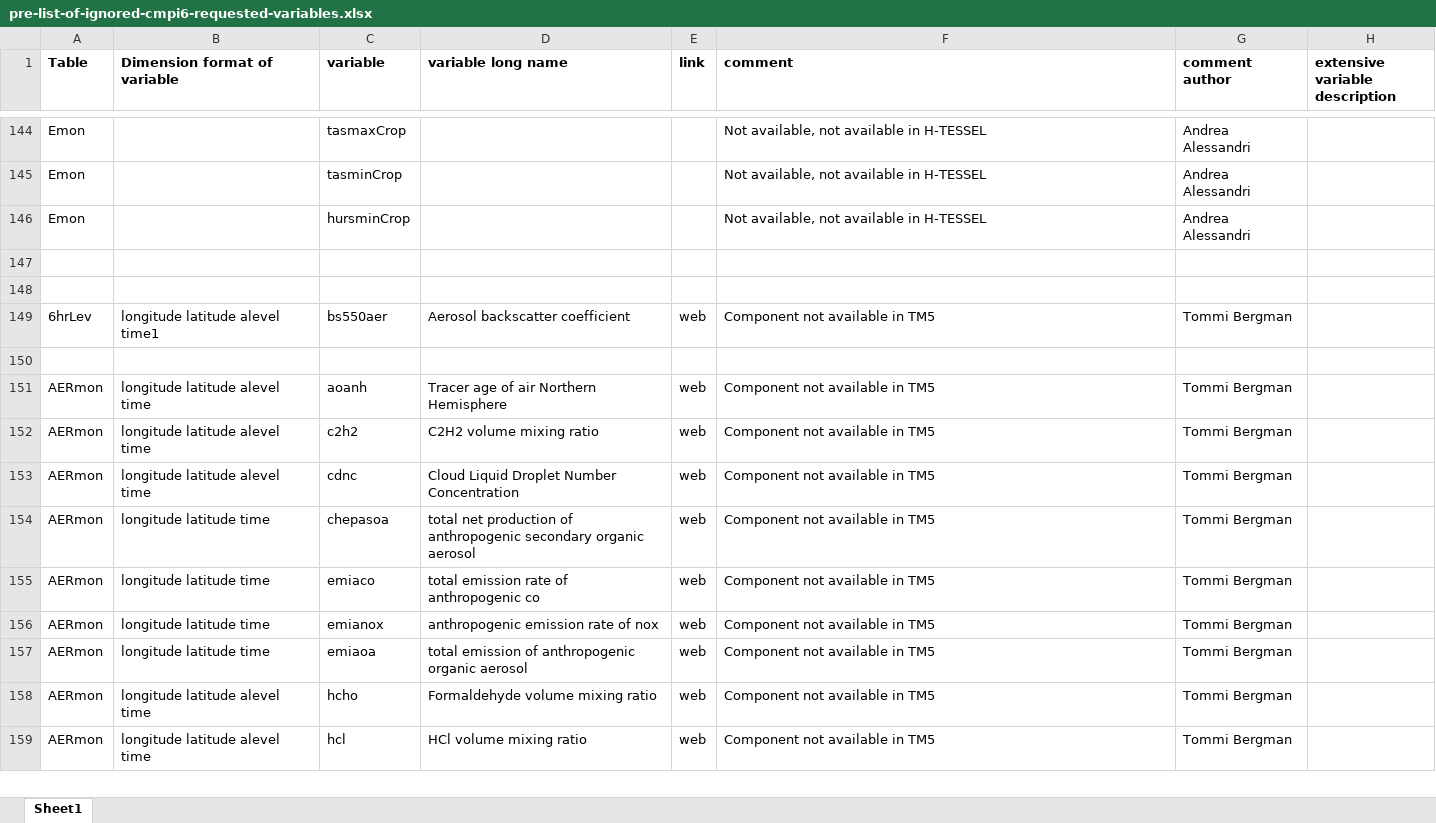
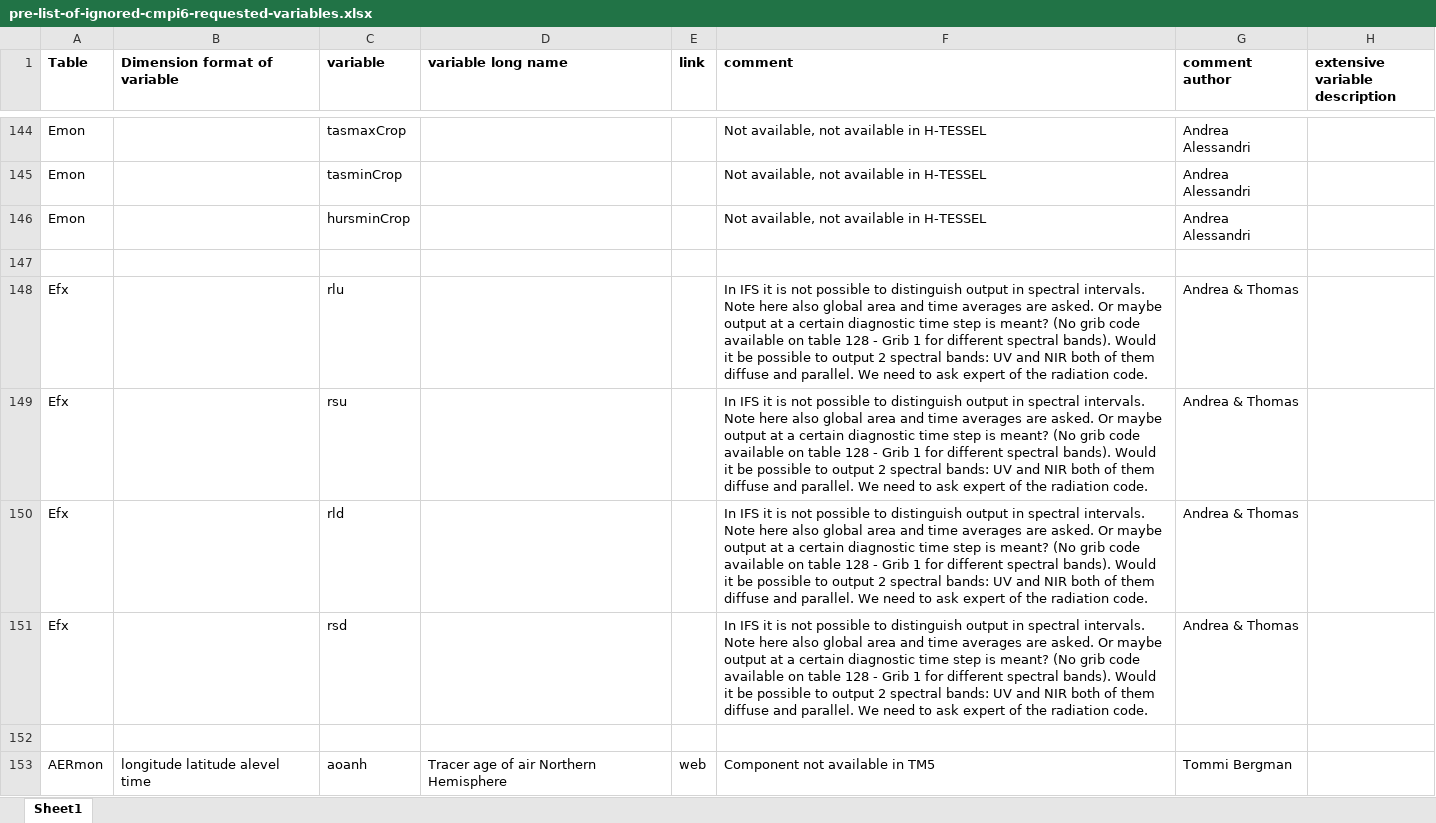
Before and after one commit to EC-Earth/ece2cmor3, an Excel workbook: ece2cmor3/resources/pre-list-of-ignored-cmpi6-requested-variables.xlsx, sheet Sheet1, drawn as a sheet; only a part is shown, gaps mark what is left out; the shorter side is filled out with more unchanged rows; values as stored, in another font and other column widths than the file's, no borders; removed rows and columns are numbered as before the commit, all else as after; the diff names each change by its address in the sheet, - before the commit and + after, or states it on an @@ line.

```diff
--- a/ece2cmor3/resources/pre-list-of-ignored-cmpi6-requested-variables.xlsx (sheet Sheet1)
+++ b/ece2cmor3/resources/pre-list-of-ignored-cmpi6-requested-variables.xlsx (sheet Sheet1)
-row 148: (empty)
+row 148: Efx |  | rlu |  |  | In IFS it is not possible to distinguish output in spectral intervals. Note here also global area and time averages are asked. Or maybe output at a certain diagnostic time step is meant? (No grib code available on table 128 - Grib 1 for different spectral bands). Would it be possible to output 2 spectral bands: UV and NIR both of them diffuse and parallel. We need to ask expert of the radiation code. | Andrea & Thomas
-row 149: 6hrLev | longitude latitude alevel time1 | bs550aer | Aerosol backscatter coefficient | web | Component not available in TM5 | Tommi Bergman
+row 149: Efx |  | rsu |  |  | In IFS it is not possible to distinguish output in spectral intervals. Note here also global area and time averages are asked. Or maybe output at a certain diagnostic time step is meant? (No grib code available on table 128 - Grib 1 for different spectral bands). Would it be possible to output 2 spectral bands: UV and NIR both of them diffuse and parallel. We need to ask expert of the radiation code. | Andrea & Thomas
+row 150: Efx |  | rld |  |  | In IFS it is not possible to distinguish output in spectral intervals. Note here also global area and time averages are asked. Or maybe output at a certain diagnostic time step is meant? (No grib code available on table 128 - Grib 1 for different spectral bands). Would it be possible to output 2 spectral bands: UV and NIR both of them diffuse and parallel. We need to ask expert of the radiation code. | Andrea & Thomas
+row 151: Efx |  | rsd |  |  | In IFS it is not possible to distinguish output in spectral intervals. Note here also global area and time averages are asked. Or maybe output at a certain diagnostic time step is meant? (No grib code available on table 128 - Grib 1 for different spectral bands). Would it be possible to output 2 spectral bands: UV and NIR both of them diffuse and parallel. We need to ask expert of the radiation code. | Andrea & Thomas
```
Also changed, not shown: ece2cmor3/resources/pre-list-of-identified-missing-cmpi6-requested-variables.xlsx.
